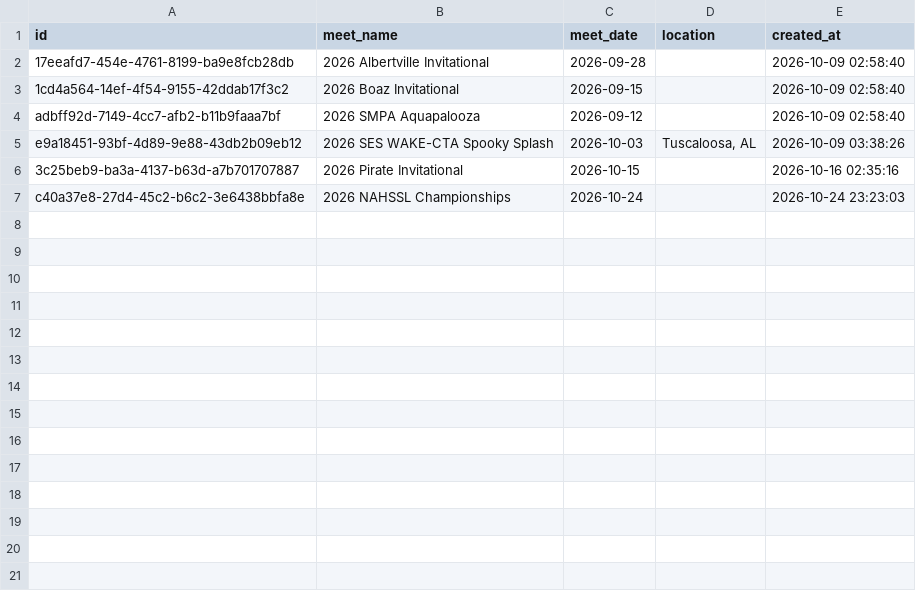
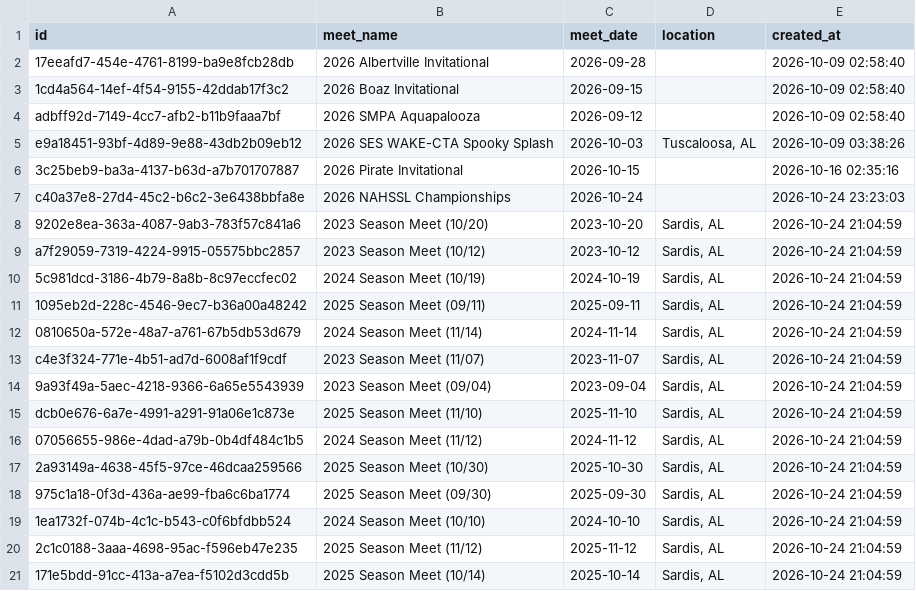
Before and after one commit to joshuarlang-eng/SHS_Tracker, a CSV file: data/Meets.csv, drawn as a sheet.

```diff
--- a/data/Meets.csv
+++ b/data/Meets.csv
@@ -7 +7,15 @@ e9a18451-93bf-4d89-9e88-43db2b09eb12,2026 SES WAKE-CTA Spooky Splash,2026-10-03,
 c40a37e8-27d4-45c2-b6c2-3e6438bbfa8e,2026 NAHSSL Championships,2026-10-24,,2026-10-24 23:23:03
+9202e8ea-363a-4087-9ab3-783f57c841a6,2023 Season Meet (10/20),2023-10-20,"Sardis, AL",2026-10-24 21:04:59
+a7f29059-7319-4224-9915-05575bbc2857,2023 Season Meet (10/12),2023-10-12,"Sardis, AL",2026-10-24 21:04:59
+5c981dcd-3186-4b79-8a8b-8c97eccfec02,2024 Season Meet (10/19),2024-10-19,"Sardis, AL",2026-10-24 21:04:59
+1095eb2d-228c-4546-9ec7-b36a00a48242,2025 Season Meet (09/11),2025-09-11,"Sardis, AL",2026-10-24 21:04:59
+0810650a-572e-48a7-a761-67b5db53d679,2024 Season Meet (11/14),2024-11-14,"Sardis, AL",2026-10-24 21:04:59
+c4e3f324-771e-4b51-ad7d-6008af1f9cdf,2023 Season Meet (11/07),2023-11-07,"Sardis, AL",2026-10-24 21:04:59
+9a93f49a-5aec-4218-9366-6a65e5543939,2023 Season Meet (09/04),2023-09-04,"Sardis, AL",2026-10-24 21:04:59
+dcb0e676-6a7e-4991-a291-91a06e1c873e,2025 Season Meet (11/10),2025-11-10,"Sardis, AL",2026-10-24 21:04:59
+07056655-986e-4dad-a79b-0b4df484c1b5,2024 Season Meet (11/12),2024-11-12,"Sardis, AL",2026-10-24 21:04:59
+2a93149a-4638-45f5-97ce-46dcaa259566,2025 Season Meet (10/30),2025-10-30,"Sardis, AL",2026-10-24 21:04:59
+975c1a18-0f3d-436a-ae99-fba6c6ba1774,2025 Season Meet (09/30),2025-09-30,"Sardis, AL",2026-10-24 21:04:59
+1ea1732f-074b-4c1c-b543-c0f6bfdbb524,2024 Season Meet (10/10),2024-10-10,"Sardis, AL",2026-10-24 21:04:59
+2c1c0188-3aaa-4698-95ac-f596eb47e235,2025 Season Meet (11/12),2025-11-12,"Sardis, AL",2026-10-24 21:04:59
+171e5bdd-91cc-413a-a7ea-f5102d3cdd5b,2025 Season Meet (10/14),2025-10-14,"Sardis, AL",2026-10-24 21:04:59
```
Also changed, not shown: data/Relays.csv, data/Swim_times.csv, 4 other files.
